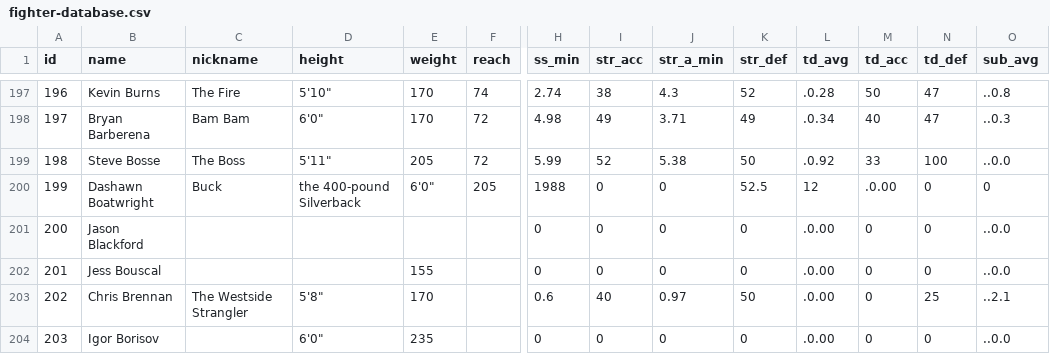
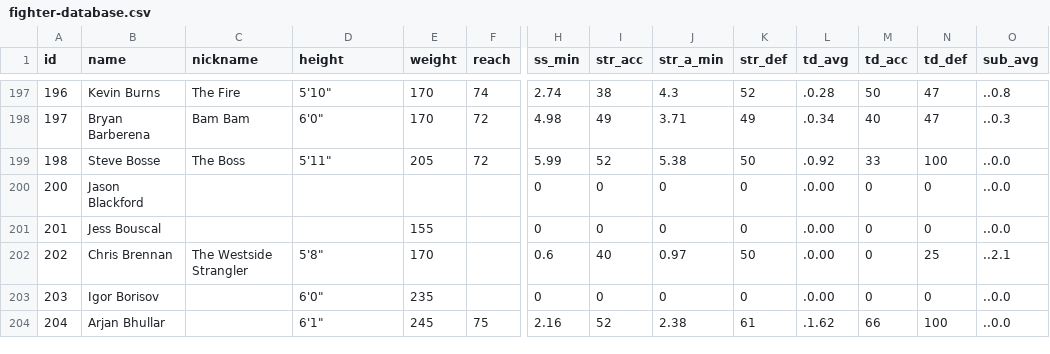
Before and after one commit to pkong97/mma-predictor, a CSV file: fighter-database.csv, drawn as a sheet; only a part is shown, gaps mark what is left out; the shorter side is filled out with more unchanged rows; rows hold the shown columns only; the diff names each change by its address in the sheet, - before the commit and + after, or states it on an @@ line.

Commit message:
data exploration

```diff
--- a/fighter-database.csv
+++ b/fighter-database.csv
-row 200: 199 | Dashawn Boatwright | Buck | the 400-pound Silverback | 6'0" | 205 | 1988 | 0 | 0 | 52.5 | 12 | .0.00 | 0 | 0
```
Also changed, not shown: 1 other file.
